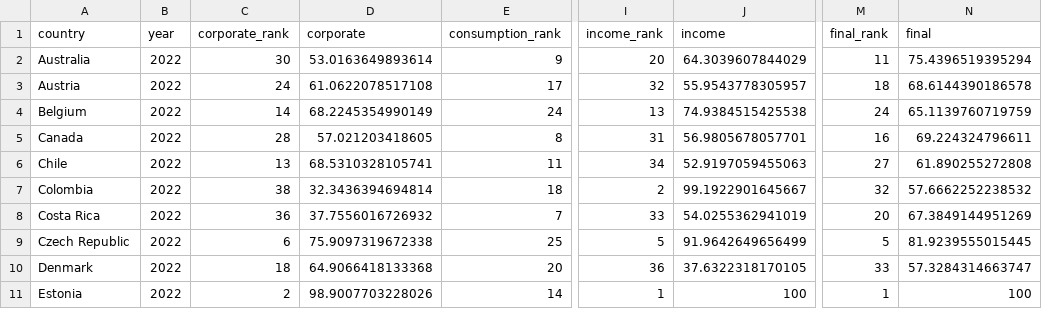
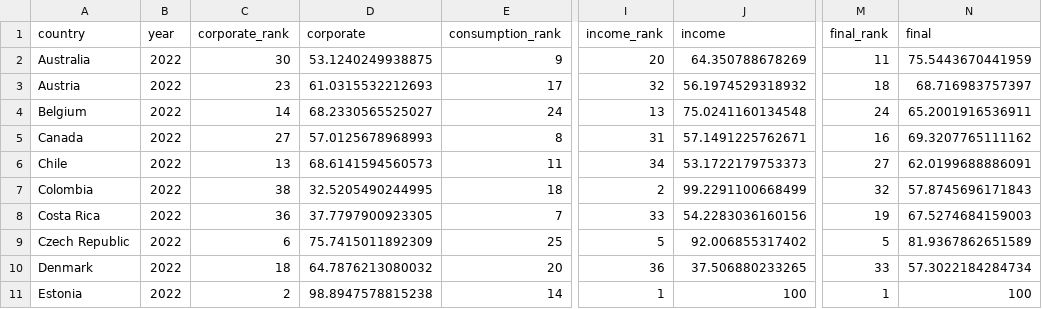
Before and after one commit to TaxFoundation/international-tax-competitiveness-index, a CSV file: final_outputs/data_2022_run.csv, drawn as a sheet; only a part is shown, gaps mark what is left out; the diff covers the shown part only; the diff names each change by its address in the sheet, - before the commit and + after, or states it on an @@ line.

```diff
--- a/final_outputs/data_2022_run.csv
+++ b/final_outputs/data_2022_run.csv
-D2 (corporate): 53.0163649893614
+D2 (corporate): 53.1240249938875
-J2 (income): 64.3039607844029
+J2 (income): 64.350788678269
-N2 (final): 75.4396519395294
+N2 (final): 75.5443670441959
-C3 (corporate_rank): 24
+C3 (corporate_rank): 23
-D3 (corporate): 61.0622078517108
+D3 (corporate): 61.0315532212693
-J3 (income): 55.9543778305957
+J3 (income): 56.1974529318932
-N3 (final): 68.6144390186578
+N3 (final): 68.716983757397
-D4 (corporate): 68.2245354990149
+D4 (corporate): 68.2330565525027
-J4 (income): 74.9384515425538
+J4 (income): 75.0241160134548
-N4 (final): 65.1139760719759
+N4 (final): 65.2001916536911
-C5 (corporate_rank): 28
+C5 (corporate_rank): 27
-D5 (corporate): 57.021203418605
+D5 (corporate): 57.0125678968993
-J5 (income): 56.9805678057701
+J5 (income): 57.1491225762671
-N5 (final): 69.224324796611
+N5 (final): 69.3207765111162
-D6 (corporate): 68.5310328105741
+D6 (corporate): 68.6141594560573
-J6 (income): 52.9197059455063
+J6 (income): 53.1722179753373
-N6 (final): 61.890255272808
+N6 (final): 62.0199688886091
-D7 (corporate): 32.3436394694814
+D7 (corporate): 32.5205490244995
-J7 (income): 99.1922901645667
+J7 (income): 99.2291100668499
-N7 (final): 57.6662252238532
+N7 (final): 57.8745696171843
-D8 (corporate): 37.7556016726932
+D8 (corporate): 37.7797900923305
-J8 (income): 54.0255362941019
+J8 (income): 54.2283036160156
-M8 (final_rank): 20
+M8 (final_rank): 19
-N8 (final): 67.3849144951269
+N8 (final): 67.5274684159003
-D9 (corporate): 75.9097319672338
+D9 (corporate): 75.7415011892309
-J9 (income): 91.9642649656499
+J9 (income): 92.006855317402
-N9 (final): 81.9239555015445
+N9 (final): 81.9367862651589
-D10 (corporate): 64.9066418133368
+D10 (corporate): 64.7876213080032
-J10 (income): 37.6322318170105
+J10 (income): 37.506880233265
-N10 (final): 57.3284314663747
+N10 (final): 57.3022184284734
-D11 (corporate): 98.9007703228026
+D11 (corporate): 98.8947578815238
```
Also changed, not shown: 102 edited cells elsewhere in this file, Germany/Germany_reform.csv, final_data/final_index_data_2022.csv, 44 other files.
